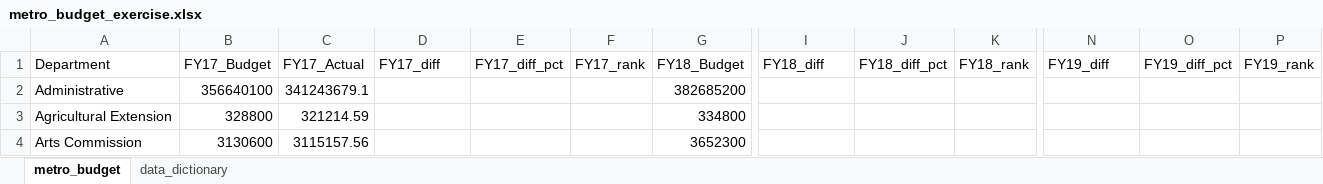
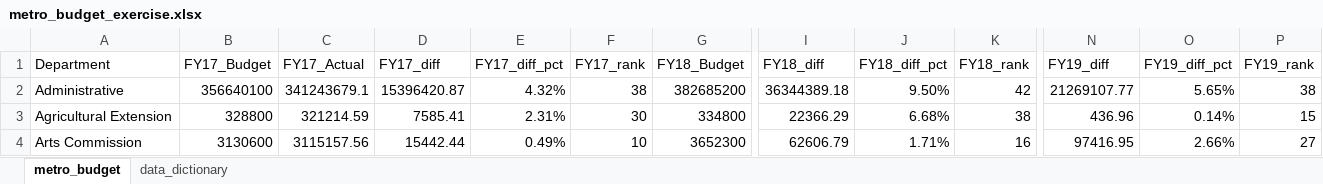
Before and after one commit to NSS-Data-Analytics-Cohort-8/budget_lookups-scost46, an Excel workbook: metro_budget_exercise.xlsx, sheet metro_budget, drawn as a sheet; only a part is shown, gaps mark what is left out; values as stored, in another font and other column widths than the file's, no borders; the diff covers the shown part only; the diff names each change by its address in the sheet, - before the commit and + after, or states it on an @@ line.

Commit message:
first push

```diff
--- a/metro_budget_exercise.xlsx (sheet metro_budget)
+++ b/metro_budget_exercise.xlsx (sheet metro_budget)
-D2 (FY17_diff): (empty)
+D2 (FY17_diff): 15396420.87
-E2 (FY17_diff_pct): (empty)
+E2 (FY17_diff_pct): 4.32%
-F2 (FY17_rank): (empty)
+F2 (FY17_rank): 38
-I2 (FY18_diff): (empty)
+I2 (FY18_diff): 36344389.18
-J2 (FY18_diff_pct): (empty)
+J2 (FY18_diff_pct): 9.50%
-K2 (FY18_rank): (empty)
+K2 (FY18_rank): 42
-N2 (FY19_diff): (empty)
+N2 (FY19_diff): 21269107.77
-O2 (FY19_diff_pct): (empty)
+O2 (FY19_diff_pct): 5.65%
-P2 (FY19_rank): (empty)
+P2 (FY19_rank): 38
-D3 (FY17_diff): (empty)
+D3 (FY17_diff): 7585.41
-E3 (FY17_diff_pct): (empty)
+E3 (FY17_diff_pct): 2.31%
-F3 (FY17_rank): (empty)
+F3 (FY17_rank): 30
-I3 (FY18_diff): (empty)
+I3 (FY18_diff): 22366.29
-J3 (FY18_diff_pct): (empty)
+J3 (FY18_diff_pct): 6.68%
-K3 (FY18_rank): (empty)
+K3 (FY18_rank): 38
-N3 (FY19_diff): (empty)
+N3 (FY19_diff): 436.96
-O3 (FY19_diff_pct): (empty)
+O3 (FY19_diff_pct): 0.14%
-P3 (FY19_rank): (empty)
+P3 (FY19_rank): 15
-D4 (FY17_diff): (empty)
+D4 (FY17_diff): 15442.44
-E4 (FY17_diff_pct): (empty)
+E4 (FY17_diff_pct): 0.49%
-F4 (FY17_rank): (empty)
+F4 (FY17_rank): 10
-I4 (FY18_diff): (empty)
+I4 (FY18_diff): 62606.79
-J4 (FY18_diff_pct): (empty)
+J4 (FY18_diff_pct): 1.71%
-K4 (FY18_rank): (empty)
+K4 (FY18_rank): 16
-N4 (FY19_diff): (empty)
+N4 (FY19_diff): 97416.95
-O4 (FY19_diff_pct): (empty)
+O4 (FY19_diff_pct): 2.66%
-P4 (FY19_rank): (empty)
+P4 (FY19_rank): 27
```
Also changed, not shown: 6 added rows, 6 removed rows and 432 edited cells elsewhere in this sheet.
